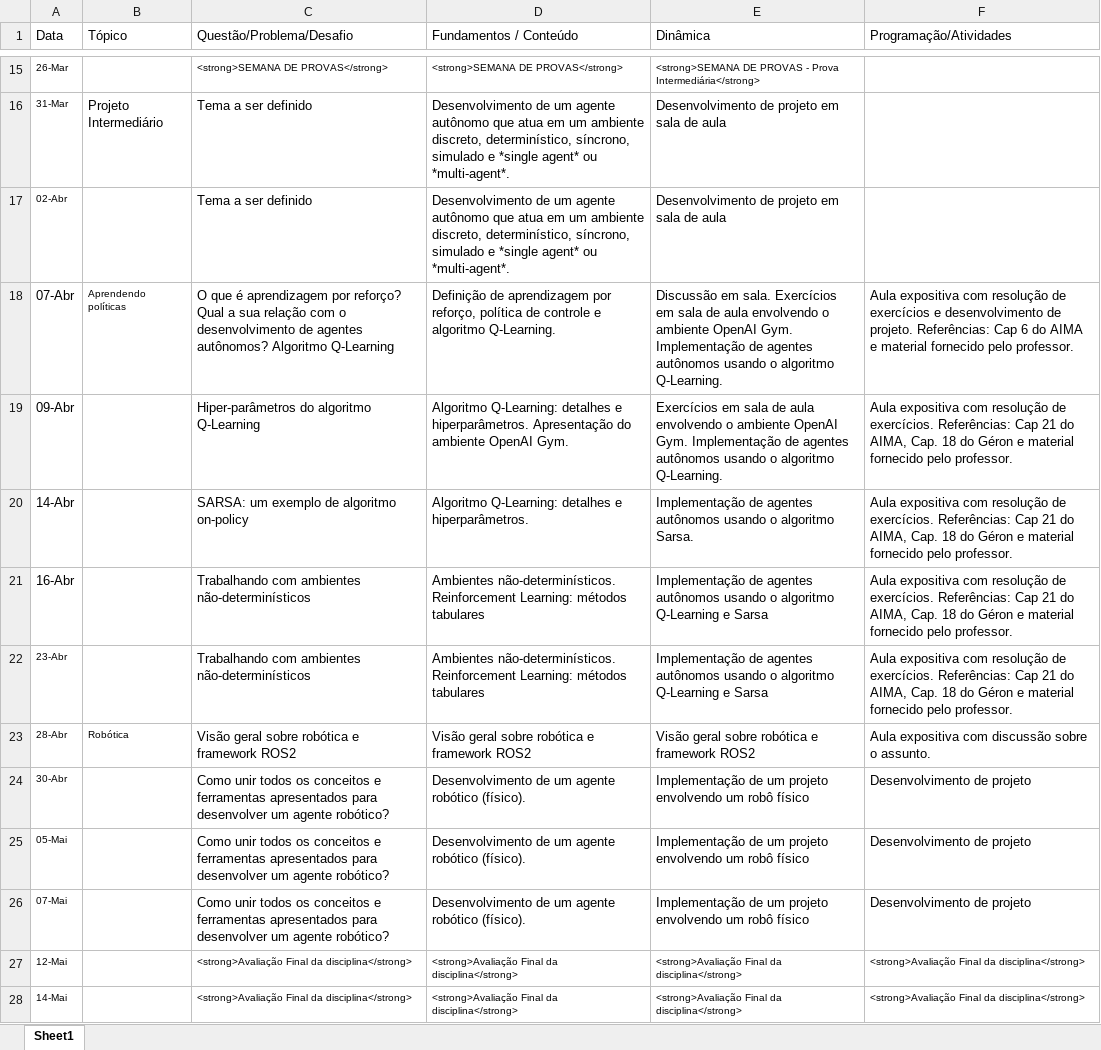
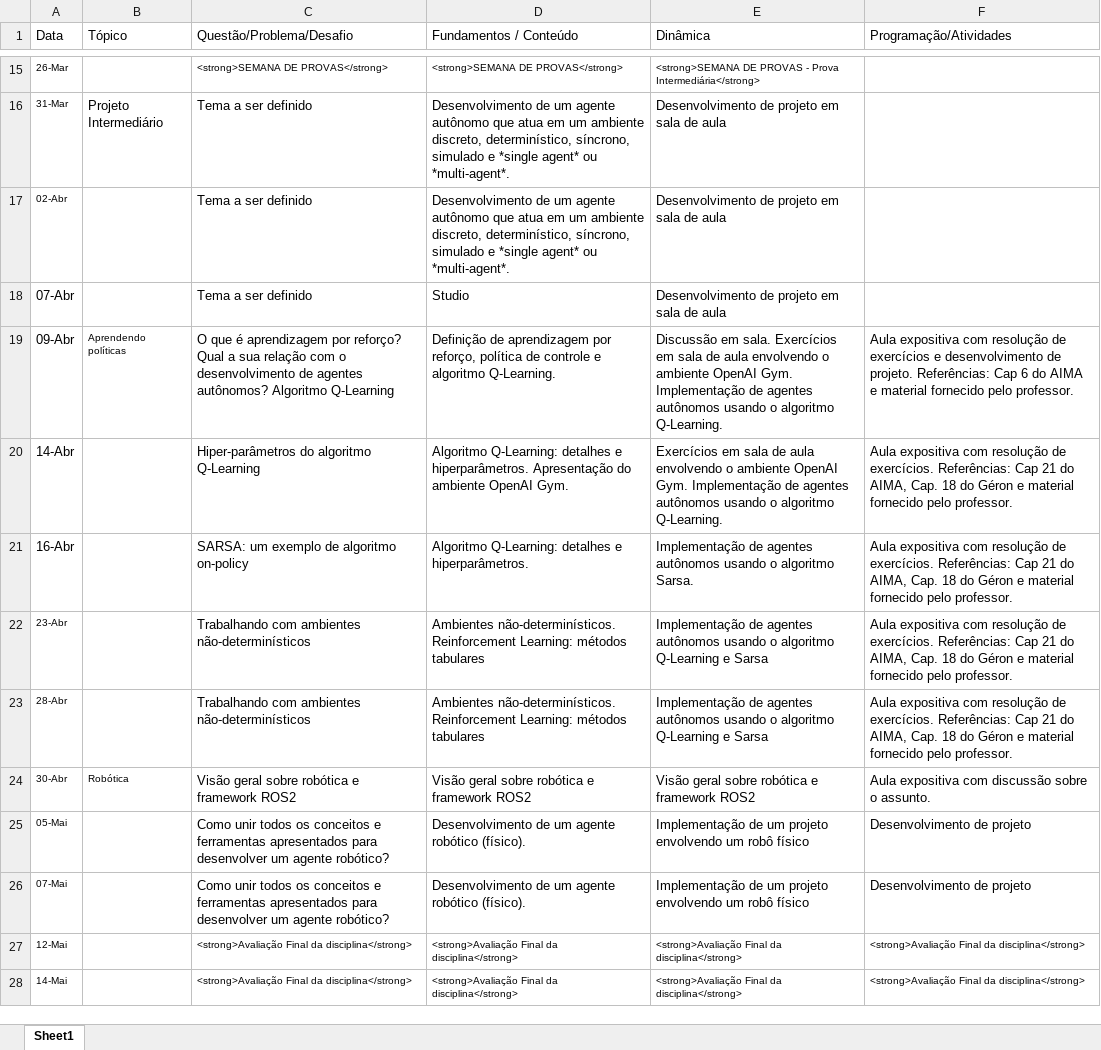
Before and after one commit to Insper/ia_bcc, an Excel workbook: plano-de-aulas.xlsx, sheet Sheet1, drawn as a sheet; only a part is shown, gaps mark what is left out; values as stored, in another font and other column widths than the file's, no borders; the diff names each change by its address in the sheet, - before the commit and + after, or states it on an @@ line.

Commit message:
alteracao do plano de aula para adicionar uma aula studio para o desenvolvimento do projeto intermediario

```diff
--- a/plano-de-aulas.xlsx (sheet Sheet1)
+++ b/plano-de-aulas.xlsx (sheet Sheet1)
-B18 (Tópico): Aprendendo políticas
+B18 (Tópico): (empty)
-C18 (Questão/Problema/Desafio): O que é aprendizagem por reforço? Qual a sua relação com o desenvolvimento de agentes autônomos? Algoritmo Q-Learning
+C18 (Questão/Problema/Desafio): Tema a ser definido
-D18 (Fundamentos / Conteúdo): Definição de aprendizagem por reforço, política de controle e algoritmo Q-Learning.
+D18 (Fundamentos / Conteúdo): Studio
-E18 (Dinâmica): Discussão em sala. Exercícios em sala de aula envolvendo o ambiente OpenAI Gym. Implementação de agentes autônomos usando o algoritmo Q-Learning.
+E18 (Dinâmica): Desenvolvimento de projeto em sala de aula
-F18 (Programação/Atividades): Aula expositiva com resolução de exercícios e desenvolvimento de projeto. Referências: Cap 6 do AIMA e material fornecido pelo professor.
+F18 (Programação/Atividades): (empty)
-B19 (Tópico): (empty)
+B19 (Tópico): Aprendendo políticas
-C19 (Questão/Problema/Desafio): Hiper-parâmetros do algoritmo Q-Learning
+C19 (Questão/Problema/Desafio): O que é aprendizagem por reforço? Qual a sua relação com o desenvolvimento de agentes autônomos? Algoritmo Q-Learning
-D19 (Fundamentos / Conteúdo): Algoritmo Q-Learning: detalhes e hiperparâmetros. Apresentação do ambiente OpenAI Gym.
+D19 (Fundamentos / Conteúdo): Definição de aprendizagem por reforço, política de controle e algoritmo Q-Learning.
-E19 (Dinâmica): Exercícios em…
+E19 (Dinâmica): Discussão em sala. Exercícios em…
-F19 (Programação/Atividades): …resolução de exercícios. Referências: Cap 21 do AIMA, Cap. 18 do Géron e material…
+F19 (Programação/Atividades): …resolução de exercícios e desenvolvimento de projeto. Referências: Cap 6 do AIMA e material…
-C20 (Questão/Problema/Desafio): SARSA: um exemplo de algoritmo on-policy
+C20 (Questão/Problema/Desafio): Hiper-parâmetros do algoritmo Q-Learning
-D20 (Fundamentos / Conteúdo): …e hiperparâmetros.
+D20 (Fundamentos / Conteúdo): …e hiperparâmetros. Apresentação do ambiente OpenAI Gym.
-E20 (Dinâmica): Implementação de agentes autônomos usando o algoritmo Sarsa.
+E20 (Dinâmica): Exercícios em sala de aula envolvendo o ambiente OpenAI Gym. Implementação de agentes autônomos usando o algoritmo Q-Learning.
-C21 (Questão/Problema/Desafio): Trabalhando com ambientes não-determinísticos
+C21 (Questão/Problema/Desafio): SARSA: um exemplo de algoritmo on-policy
-D21 (Fundamentos / Conteúdo): Ambientes não-determinísticos. Reinforcement Learning: métodos tabulares
+D21 (Fundamentos / Conteúdo): Algoritmo Q-Learning: detalhes e hiperparâmetros.
-E21 (Dinâmica): …o algoritmo Q-Learning e Sarsa
+E21 (Dinâmica): …o algoritmo Sarsa.
-B23 (Tópico): Robótica
+B23 (Tópico): (empty)
-C23 (Questão/Problema/Desafio): Visão geral sobre robótica e framework ROS2
+C23 (Questão/Problema/Desafio): Trabalhando com ambientes não-determinísticos
-D23 (Fundamentos / Conteúdo): Visão geral sobre robótica e framework ROS2
+D23 (Fundamentos / Conteúdo): Ambientes não-determinísticos. Reinforcement Learning: métodos tabulares
-E23 (Dinâmica): Visão geral sobre robótica e framework ROS2
+E23 (Dinâmica): Implementação de agentes autônomos usando o algoritmo Q-Learning e Sarsa
-F23 (Programação/Atividades): …expositiva com discussão sobre o assunto.
+F23 (Programação/Atividades): …expositiva com resolução de exercícios. Referências: Cap 21 do AIMA, Cap. 18 do Géron e material fornecido pelo professor.
-B24 (Tópico): (empty)
+B24 (Tópico): Robótica
-C24 (Questão/Problema/Desafio): Como unir todos os conceitos e ferramentas apresentados para desenvolver um agente robótico?
+C24 (Questão/Problema/Desafio): Visão geral sobre robótica e framework ROS2
-D24 (Fundamentos / Conteúdo): Desenvolvimento de um agente robótico (físico).
+D24 (Fundamentos / Conteúdo): Visão geral sobre robótica e framework ROS2
-E24 (Dinâmica): Implementação de um projeto envolvendo um robô físico
+E24 (Dinâmica): Visão geral sobre robótica e framework ROS2
-F24 (Programação/Atividades): Desenvolvimento de projeto
+F24 (Programação/Atividades): Aula expositiva com discussão sobre o assunto.
```
Also changed, not shown: 5 other files.
